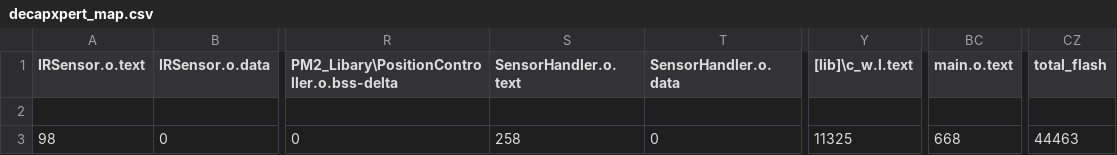
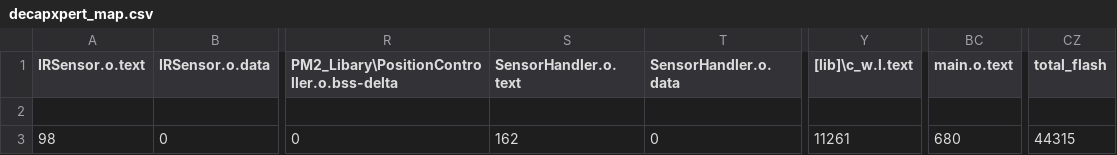
Before and after one commit to yndex1/DecapXpert, a CSV file: BUILD/NUCLEO_F446RE/ARMC6/decapxpert_map.csv, drawn as a sheet; only a part is shown, gaps mark what is left out; the diff names each change by its address in the sheet, - before the commit and + after, or states it on an @@ line.

```diff
--- a/BUILD/NUCLEO_F446RE/ARMC6/decapxpert_map.csv
+++ b/BUILD/NUCLEO_F446RE/ARMC6/decapxpert_map.csv
-S3 (SensorHandler.o.text): 258
+S3 (SensorHandler.o.text): 162
-Y3 ([lib]\c_w.l.text): 11325
+Y3 ([lib]\c_w.l.text): 11261
-BC3 (main.o.text): 668
+BC3 (main.o.text): 680
-CZ3 (total_flash): 44463
+CZ3 (total_flash): 44315
```
Also changed, not shown: 11 other files.
